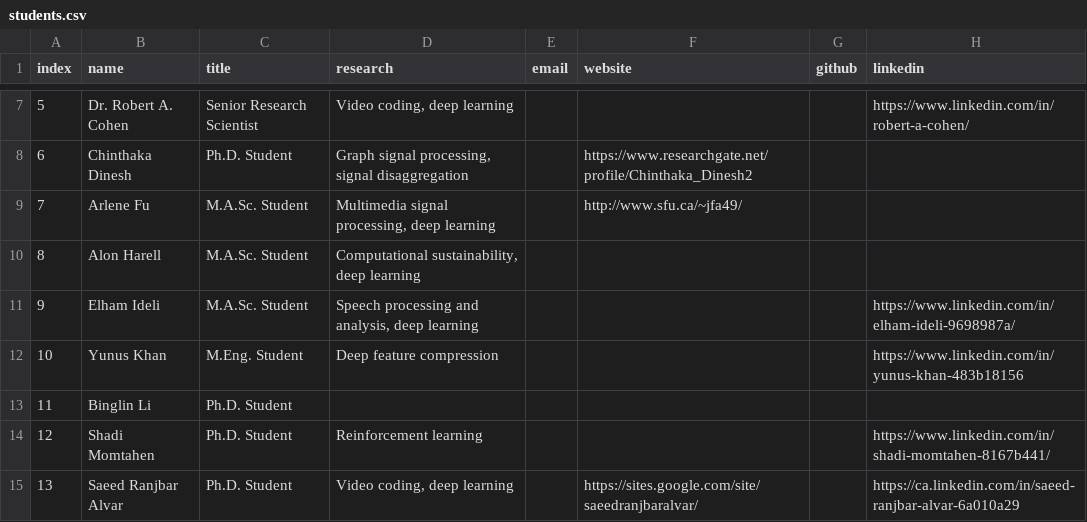
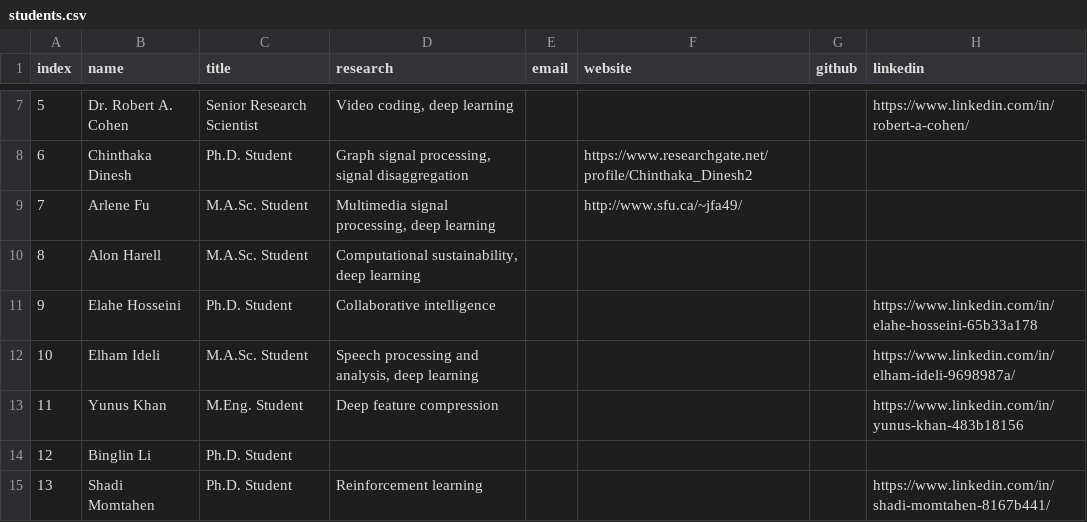
Before and after one commit to aleereza/multimedialab, a CSV file: website/src/data/students.csv, drawn as a sheet; only a part is shown, gaps mark what is left out; the shorter side is filled out with more unchanged rows; addresses are those after the commit; the diff names each change by its address in the sheet, - before the commit and + after, or states it on an @@ line.

Commit message:
added one student and updated publications

```diff
--- a/website/src/data/students.csv
+++ b/website/src/data/students.csv
+row 11: 9 | Elahe Hosseini | Ph.D. Student | Collaborative intelligence |  |  |  | https://www.linkedin.com/in/elahe-hosseini-65b33a178
@@ column A (index) renumbered from row 12 down @@
```
Also changed, not shown: website/src/data/publications.csv, 1 other file.
